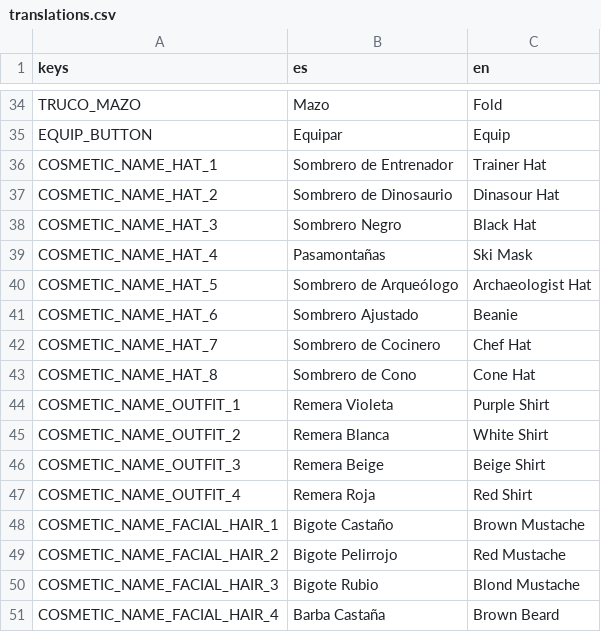
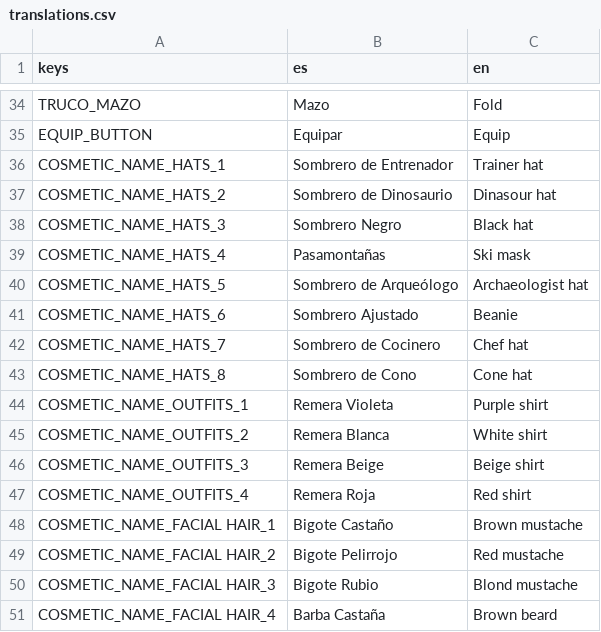
Before and after one commit to fiubakka/fiubakka-game, a CSV file: translations/translations.csv, drawn as a sheet; only a part is shown, gaps mark what is left out; the diff covers the shown part only.

Commit message:
translations for the inventory

```diff
--- a/translations/translations.csv
+++ b/translations/translations.csv
@@ -35,17 +35,17 @@ TRUCO_MAZO,Mazo,Fold
 EQUIP_BUTTON,Equipar,Equip
-COSMETIC_NAME_HAT_1,Sombrero de Entrenador,Trainer Hat
-COSMETIC_NAME_HAT_2,Sombrero de Dinosaurio,Dinasour Hat
-COSMETIC_NAME_HAT_3,Sombrero Negro,Black Hat
-COSMETIC_NAME_HAT_4,Pasamontañas,Ski Mask
-COSMETIC_NAME_HAT_5,Sombrero de Arqueólogo,Archaeologist Hat
-COSMETIC_NAME_HAT_6,Sombrero Ajustado,Beanie
-COSMETIC_NAME_HAT_7,Sombrero de Cocinero,Chef Hat
-COSMETIC_NAME_HAT_8,Sombrero de Cono,Cone Hat
-COSMETIC_NAME_OUTFIT_1,Remera Violeta,Purple Shirt
-COSMETIC_NAME_OUTFIT_2,Remera Blanca,White Shirt
-COSMETIC_NAME_OUTFIT_3,Remera Beige,Beige Shirt
-COSMETIC_NAME_OUTFIT_4,Remera Roja,Red Shirt
-COSMETIC_NAME_FACIAL_HAIR_1,Bigote Castaño,Brown Mustache
-COSMETIC_NAME_FACIAL_HAIR_2,Bigote Pelirrojo,Red Mustache
-COSMETIC_NAME_FACIAL_HAIR_3,Bigote Rubio,Blond Mustache
-COSMETIC_NAME_FACIAL_HAIR_4,Barba Castaña,Brown Beard
+COSMETIC_NAME_HATS_1,Sombrero de Entrenador,Trainer hat
+COSMETIC_NAME_HATS_2,Sombrero de Dinosaurio,Dinasour hat
+COSMETIC_NAME_HATS_3,Sombrero Negro,Black hat
+COSMETIC_NAME_HATS_4,Pasamontañas,Ski mask
+COSMETIC_NAME_HATS_5,Sombrero de Arqueólogo,Archaeologist hat
+COSMETIC_NAME_HATS_6,Sombrero Ajustado,Beanie
+COSMETIC_NAME_HATS_7,Sombrero de Cocinero,Chef hat
+COSMETIC_NAME_HATS_8,Sombrero de Cono,Cone hat
+COSMETIC_NAME_OUTFITS_1,Remera Violeta,Purple shirt
+COSMETIC_NAME_OUTFITS_2,Remera Blanca,White shirt
+COSMETIC_NAME_OUTFITS_3,Remera Beige,Beige shirt
+COSMETIC_NAME_OUTFITS_4,Remera Roja,Red shirt
+COSMETIC_NAME_FACIAL HAIR_1,Bigote Castaño,Brown mustache
+COSMETIC_NAME_FACIAL HAIR_2,Bigote Pelirrojo,Red mustache
+COSMETIC_NAME_FACIAL HAIR_3,Bigote Rubio,Blond mustache
+COSMETIC_NAME_FACIAL HAIR_4,Barba Castaña,Brown beard
```
Also changed, not shown: 11 added rows and 4 edited cells elsewhere in this file, 1 other file.
